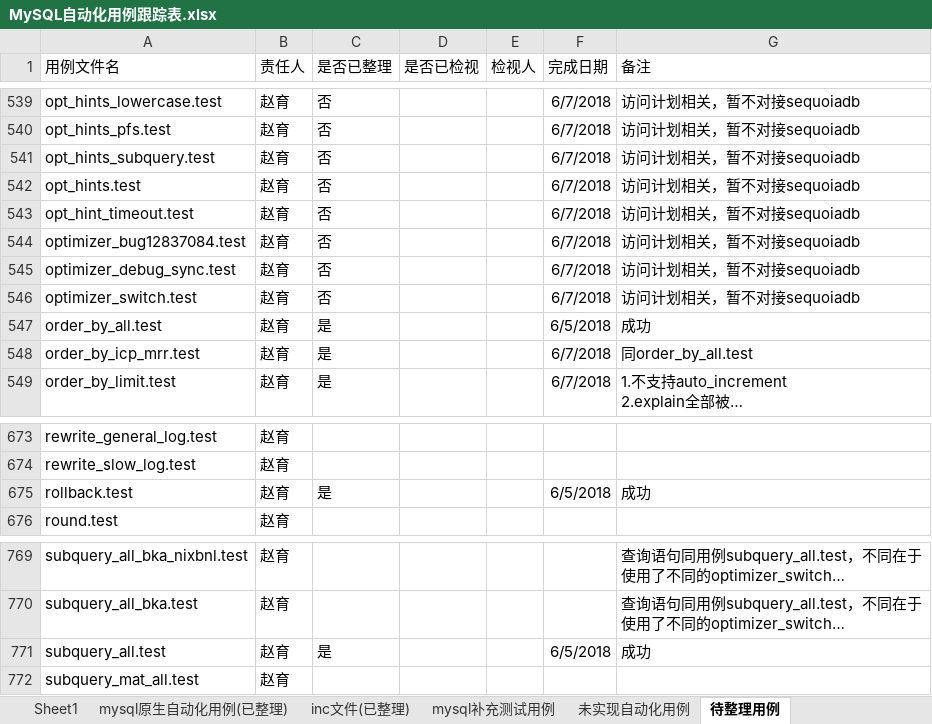
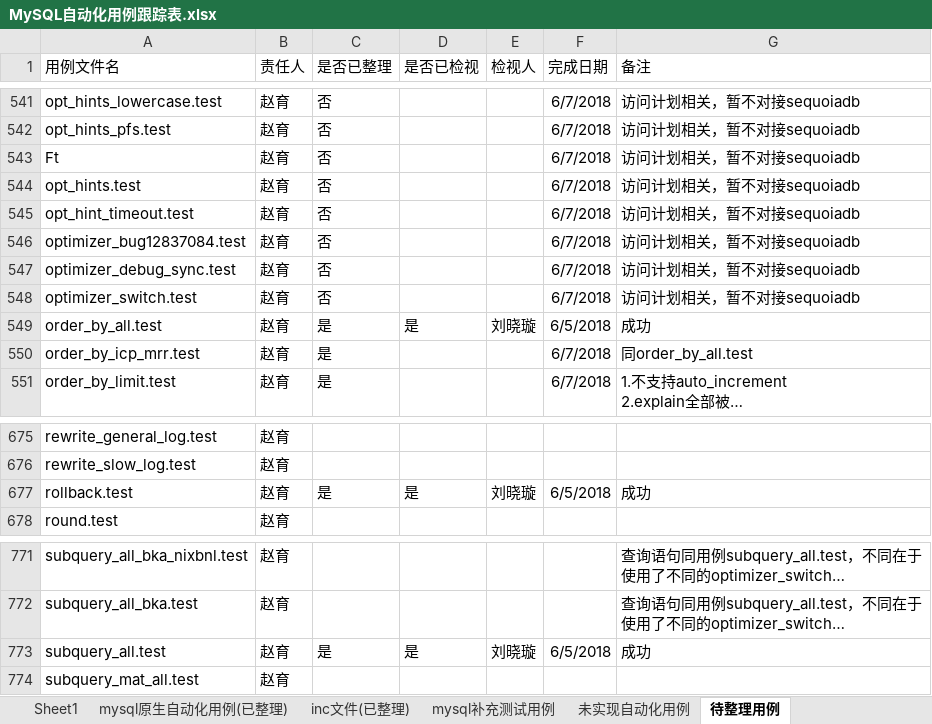
Before and after one commit to Vivian-hihi/SequoiaDB, an Excel workbook: internal_doc/05.测试设计/story/mysql连接器/MySQL自动化用例跟踪表.xlsx, sheet 待整理用例, drawn as a sheet; only a part is shown, gaps mark what is left out; long unchanged cells end in …; values as stored, in another font and other column widths than the file's, no borders; addresses are those after the commit; the diff covers the shown part only; the diff names each change by its address in the sheet, - before the commit and + after, or states it on an @@ line.

```diff
--- a/internal_doc/05.测试设计/story/mysql连接器/MySQL自动化用例跟踪表.xlsx (sheet 待整理用例)
+++ b/internal_doc/05.测试设计/story/mysql连接器/MySQL自动化用例跟踪表.xlsx (sheet 待整理用例)
-A543 (用例文件名): opt_hints_subquery.test
+A543 (用例文件名): Ft
-D549 (是否已检视): (empty)
+D549 (是否已检视): 是
-E549 (检视人): (empty)
+E549 (检视人): 刘晓璇
-D677 (是否已检视): (empty)
+D677 (是否已检视): 是
-E677 (检视人): (empty)
+E677 (检视人): 刘晓璇
-D773 (是否已检视): (empty)
+D773 (是否已检视): 是
-E773 (检视人): (empty)
+E773 (检视人): 刘晓璇
```
Also changed, not shown: 82 added rows, 380 hidden or unhidden rows and 20 edited cells elsewhere in this sheet.
